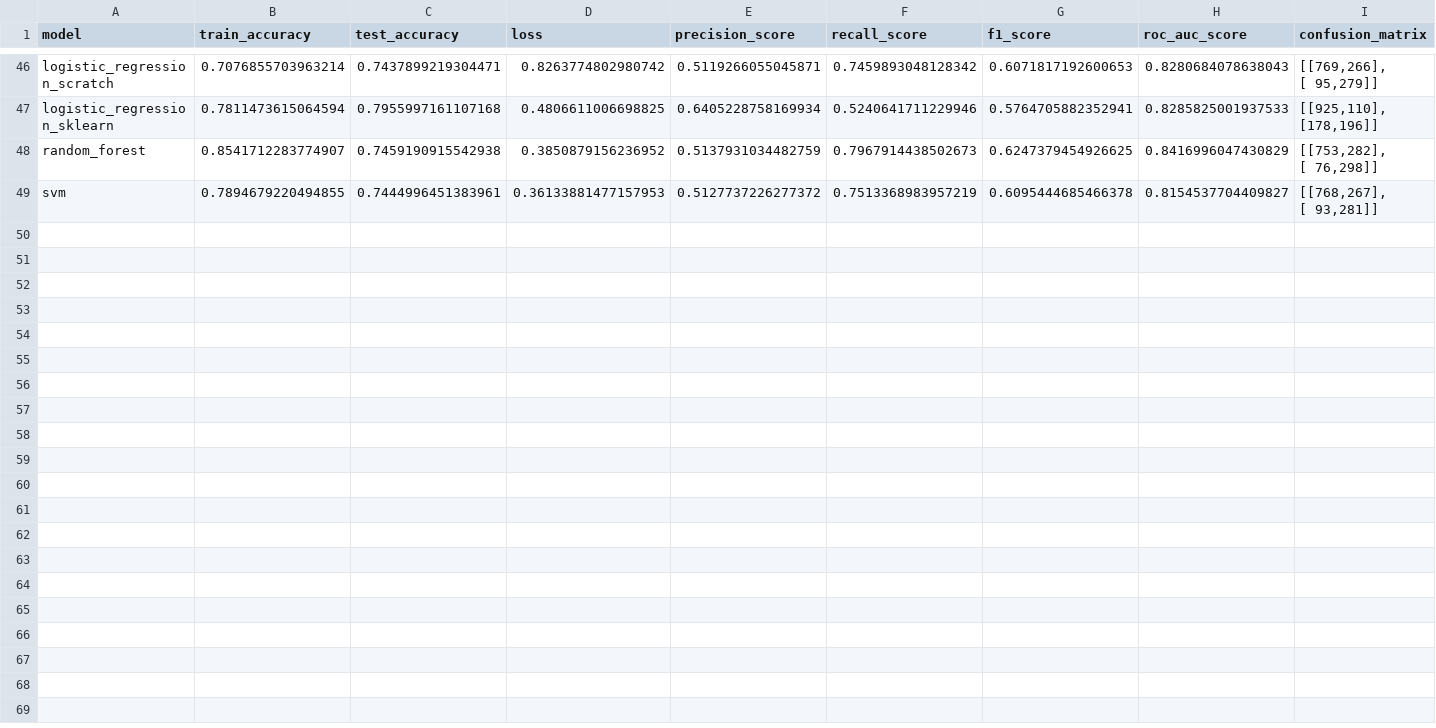
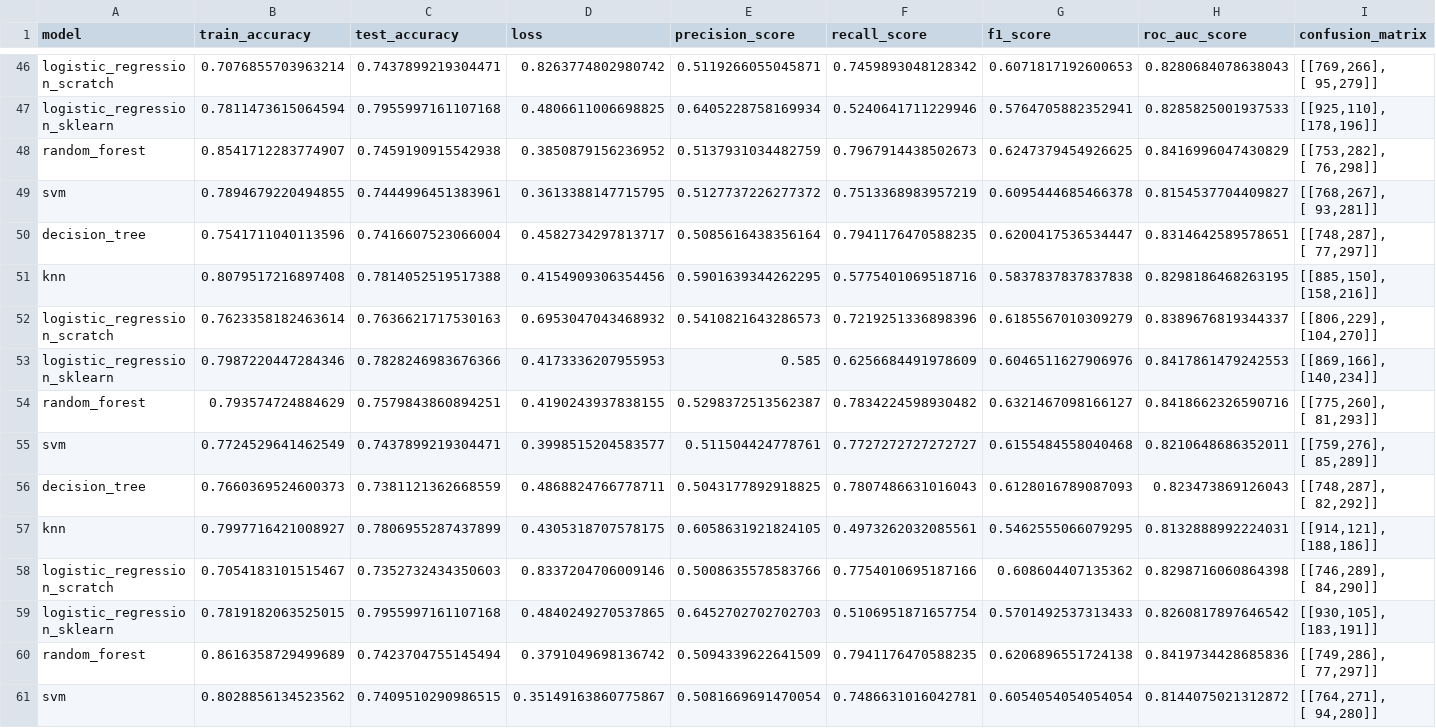
Before and after one commit to Rebiya/auto-model-retraining, a CSV file: results.csv, drawn as a sheet; only a part is shown, gaps mark what is left out.

```diff
--- a/results.csv
+++ b/results.csv
@@ -95,3 +95,27 @@ random_forest,0.8541712283774907,0.7459190915542938,0.3850879156236952,0.5137931
  [ 76,298]]"
-svm,0.7894679220494855,0.7444996451383961,0.36133881477157953,0.5127737226277372,0.7513368983957219,0.6095444685466378,0.8154537704409827,"[[768,267],
- [ 93,281]]"
+svm,0.7894679220494855,0.7444996451383961,0.3613388147715795,0.5127737226277372,0.7513368983957219,0.6095444685466378,0.8154537704409827,"[[768,267],
+ [ 93,281]]"
+decision_tree,0.7541711040113596,0.7416607523066004,0.4582734297813717,0.5085616438356164,0.7941176470588235,0.6200417536534447,0.8314642589578651,"[[748,287],
+ [ 77,297]]"
+knn,0.8079517216897408,0.7814052519517388,0.4154909306354456,0.5901639344262295,0.5775401069518716,0.5837837837837838,0.8298186468263195,"[[885,150],
+ [158,216]]"
+logistic_regression_scratch,0.7623358182463614,0.7636621717530163,0.6953047043468932,0.5410821643286573,0.7219251336898396,0.6185567010309279,0.8389676819344337,"[[806,229],
+ [104,270]]"
+logistic_regression_sklearn,0.7987220447284346,0.7828246983676366,0.4173336207955953,0.585,0.6256684491978609,0.6046511627906976,0.8417861479242553,"[[869,166],
+ [140,234]]"
+random_forest,0.793574724884629,0.7579843860894251,0.4190243937838155,0.5298372513562387,0.7834224598930482,0.6321467098166127,0.8418662326590716,"[[775,260],
+ [ 81,293]]"
+svm,0.7724529641462549,0.7437899219304471,0.3998515204583577,0.511504424778761,0.7727272727272727,0.6155484558040468,0.8210648686352011,"[[759,276],
+ [ 85,289]]"
+decision_tree,0.7660369524600373,0.7381121362668559,0.4868824766778711,0.5043177892918825,0.7807486631016043,0.6128016789087093,0.823473869126043,"[[748,287],
+ [ 82,292]]"
+knn,0.7997716421008927,0.7806955287437899,0.4305318707578175,0.6058631921824105,0.4973262032085561,0.5462555066079295,0.8132888992224031,"[[914,121],
+ [188,186]]"
+logistic_regression_scratch,0.7054183101515467,0.7352732434350603,0.8337204706009146,0.5008635578583766,0.7754010695187166,0.608604407135362,0.8298716060864398,"[[746,289],
+ [ 84,290]]"
+logistic_regression_sklearn,0.7819182063525015,0.7955997161107168,0.4840249270537865,0.6452702702702703,0.5106951871657754,0.5701492537313433,0.8260817897646542,"[[930,105],
+ [183,191]]"
+random_forest,0.8616358729499689,0.7423704755145494,0.3791049698136742,0.5094339622641509,0.7941176470588235,0.6206896551724138,0.8419734428685836,"[[749,286],
+ [ 77,297]]"
+svm,0.8028856134523562,0.7409510290986515,0.35149163860775867,0.5081669691470054,0.7486631016042781,0.6054054054054054,0.8144075021312872,"[[764,271],
+ [ 94,280]]"
```
Also changed, not shown: 39 other files.
